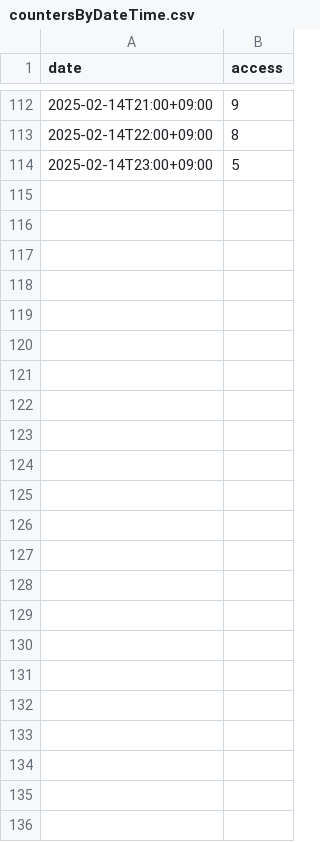
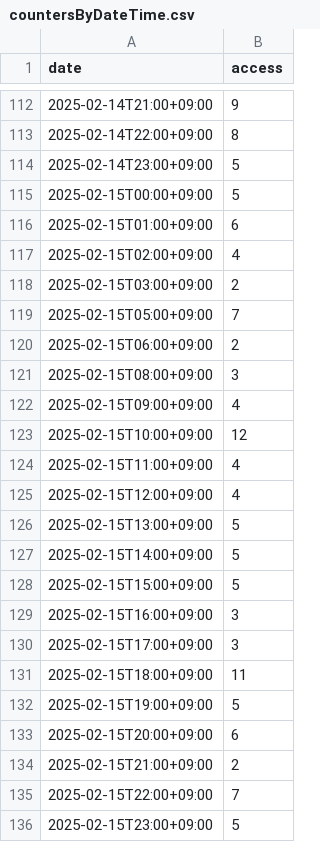
Before and after one commit to categolj/access-report, a CSV file: 2025-02-10_2025-02-16/countersByDateTime.csv, drawn as a sheet; only a part is shown, gaps mark what is left out; the diff names each change by its address in the sheet, - before the commit and + after, or states it on an @@ line.

```diff
--- a/2025-02-10_2025-02-16/countersByDateTime.csv
+++ b/2025-02-10_2025-02-16/countersByDateTime.csv
+row 115: 2025-02-15T00:00+09:00 | 5
+row 116: 2025-02-15T01:00+09:00 | 6
+row 117: 2025-02-15T02:00+09:00 | 4
+row 118: 2025-02-15T03:00+09:00 | 2
+row 119: 2025-02-15T05:00+09:00 | 7
+row 120: 2025-02-15T06:00+09:00 | 2
+row 121: 2025-02-15T08:00+09:00 | 3
+row 122: 2025-02-15T09:00+09:00 | 4
+row 123: 2025-02-15T10:00+09:00 | 12
+row 124: 2025-02-15T11:00+09:00 | 4
+row 125: 2025-02-15T12:00+09:00 | 4
+row 126: 2025-02-15T13:00+09:00 | 5
+row 127: 2025-02-15T14:00+09:00 | 5
+row 128: 2025-02-15T15:00+09:00 | 5
+row 129: 2025-02-15T16:00+09:00 | 3
+row 130: 2025-02-15T17:00+09:00 | 3
+row 131: 2025-02-15T18:00+09:00 | 11
+row 132: 2025-02-15T19:00+09:00 | 5
+row 133: 2025-02-15T20:00+09:00 | 6
+row 134: 2025-02-15T21:00+09:00 | 2
+row 135: 2025-02-15T22:00+09:00 | 7
+row 136: 2025-02-15T23:00+09:00 | 5
```
